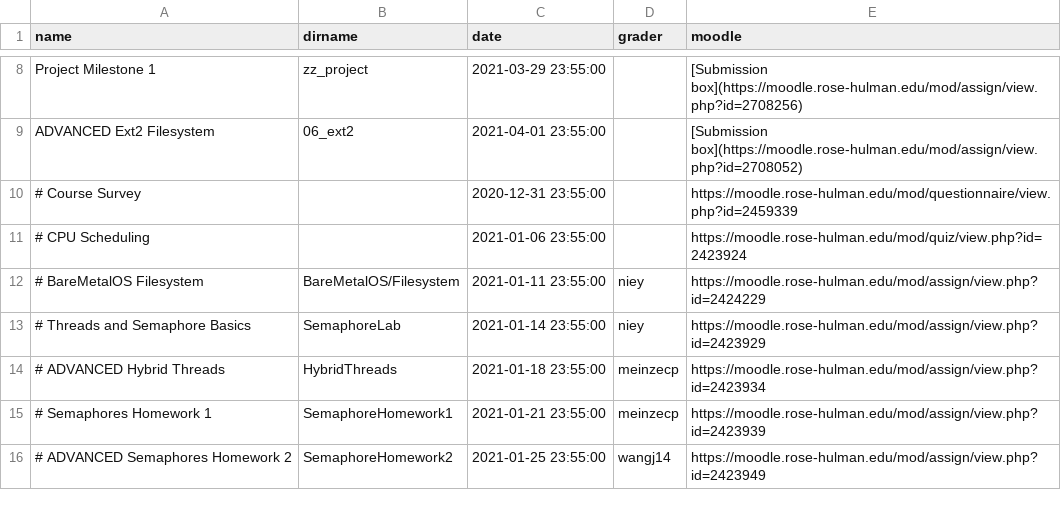
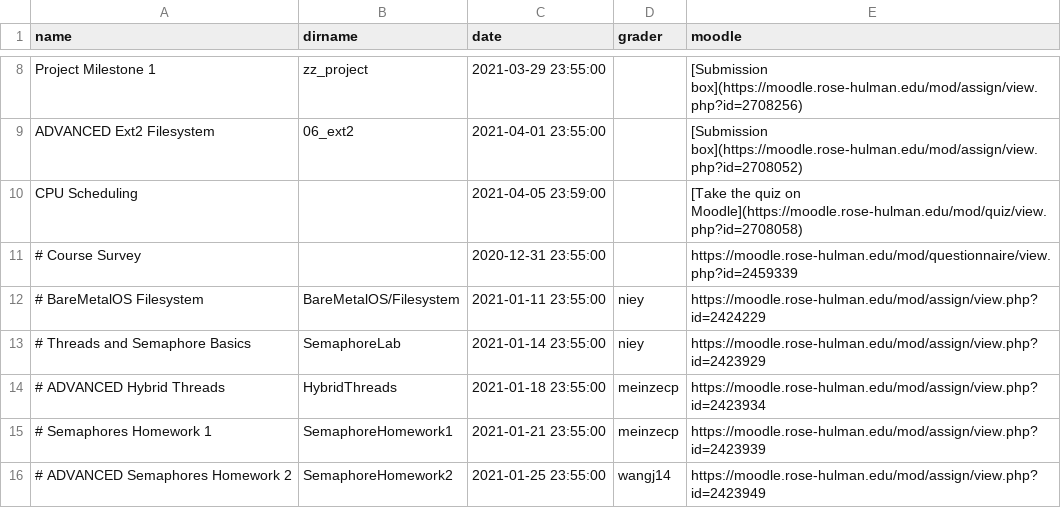
Before and after one commit to RHIT-CSSE/csse332, a CSV file: _data/assignments.csv, drawn as a sheet; only a part is shown, gaps mark what is left out.

```diff
--- a/_data/assignments.csv
+++ b/_data/assignments.csv
@@ -9,4 +9,4 @@ Project Milestone 1,zz_project,2021-03-29 23:55:00,,[Submission box](https://moo
 ADVANCED Ext2 Filesystem,06_ext2,2021-04-01 23:55:00,,[Submission box](https://moodle.rose-hulman.edu/mod/assign/view.php?id=2708052)
+CPU Scheduling,,2021-04-05 23:59:00,,[Take the quiz on Moodle](https://moodle.rose-hulman.edu/mod/quiz/view.php?id=2708058)
 # Course Survey,,2020-12-31 23:55:00,,https://moodle.rose-hulman.edu/mod/questionnaire/view.php?id=2459339
-# CPU Scheduling,,2021-01-06 23:55:00,,https://moodle.rose-hulman.edu/mod/quiz/view.php?id=2423924
 # BareMetalOS Filesystem,BareMetalOS/Filesystem,2021-01-11 23:55:00,niey,https://moodle.rose-hulman.edu/mod/assign/view.php?id=2424229
```
Also changed, not shown: 2 other files.
